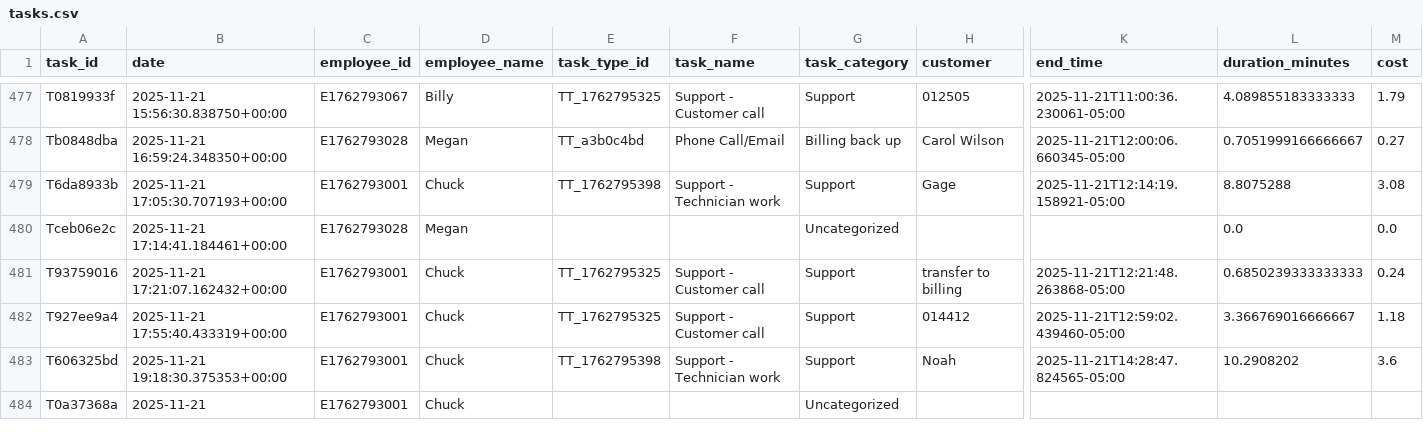
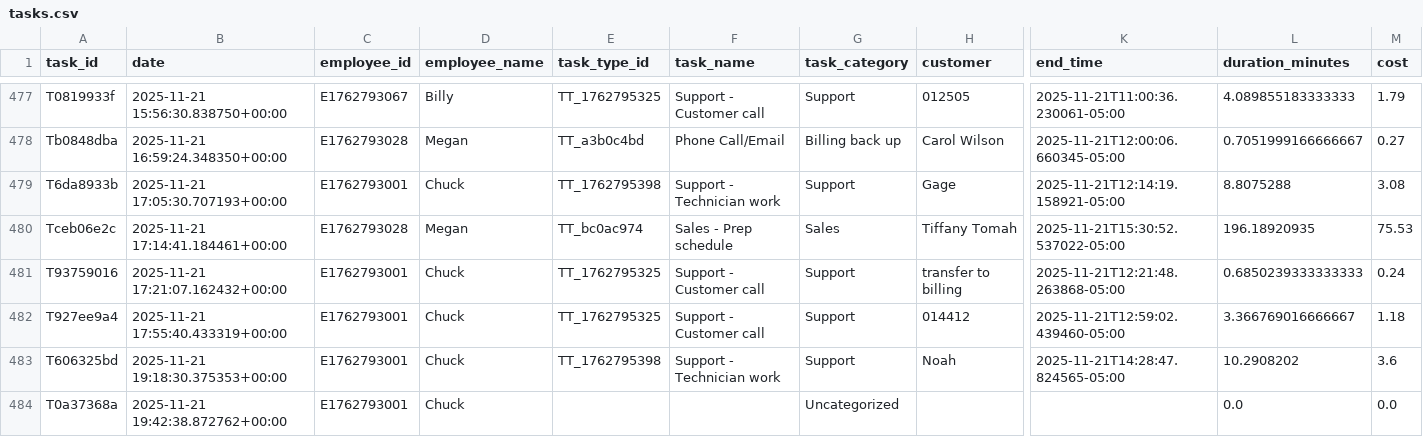
Before and after one commit to pwngithub/Employeetime, a CSV file: Data/tasks.csv, drawn as a sheet; only a part is shown, gaps mark what is left out; the diff names each change by its address in the sheet, - before the commit and + after, or states it on an @@ line.

Commit message:
Finish task (with details)

```diff
--- a/Data/tasks.csv
+++ b/Data/tasks.csv
-E480 (task_type_id): (empty)
+E480 (task_type_id): TT_bc0ac974
-F480 (task_name): (empty)
+F480 (task_name): Sales - Prep schedule
-G480 (task_category): Uncategorized
+G480 (task_category): Sales
-H480 (customer): (empty)
+H480 (customer): Tiffany Tomah
-K480 (end_time): (empty)
+K480 (end_time): 2025-11-21T15:30:52.537022-05:00
-L480 (duration_minutes): 0.0
+L480 (duration_minutes): 196.18920935
-M480 (cost): 0.0
+M480 (cost): 75.53
-B484 (date): 2025-11-21
+B484 (date): 2025-11-21 19:42:38.872762+00:00
-L484 (duration_minutes): (empty)
+L484 (duration_minutes): 0.0
-M484 (cost): (empty)
+M484 (cost): 0.0
```
